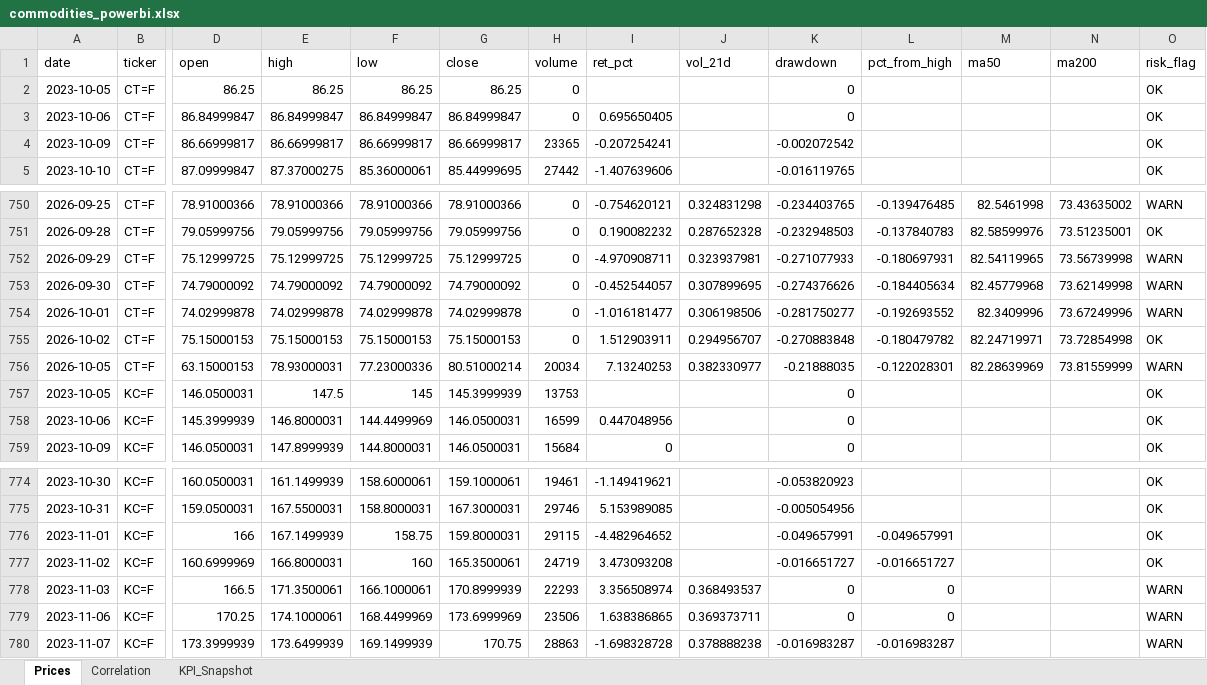
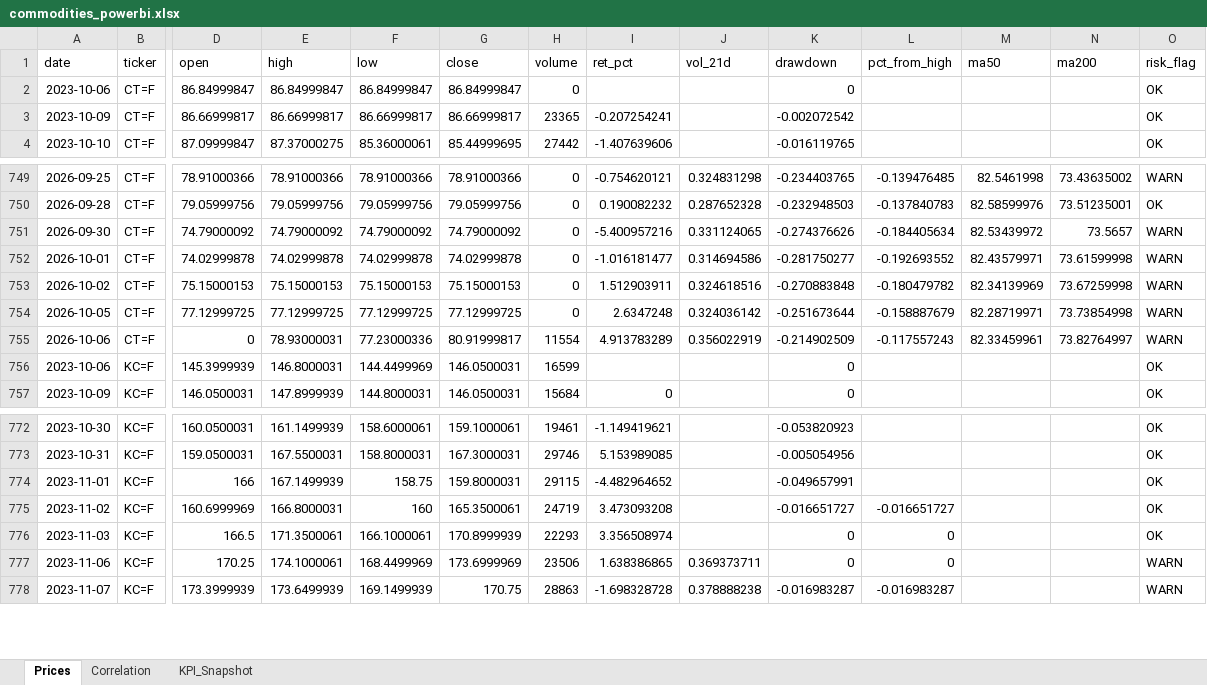
Before and after one commit to rodrigo-carfon/rodrigo-carfon.github.io, an Excel workbook: commodity-risk-dashboard/data/commodities_powerbi.xlsx, sheet Prices, drawn as a sheet; only a part is shown, gaps mark what is left out; values as stored, in another font and other column widths than the file's, no borders; removed rows and columns are numbered as before the commit, all else as after; rows hold the shown columns only; the diff covers the shown part only; the diff names each change by its address in the sheet, - before the commit and + after, or states it on an @@ line.

```diff
--- a/commodity-risk-dashboard/data/commodities_powerbi.xlsx (sheet Prices)
+++ b/commodity-risk-dashboard/data/commodities_powerbi.xlsx (sheet Prices)
-row 2: 2023-10-05 | CT=F | 86.25 | 86.25 | 86.25 | 86.25 | 0 |  |  | 0 |  |  |  | OK
-I2 (ret_pct): 0.695650405
+I2 (ret_pct): (empty)
-row 752: 2026-09-29 | CT=F | 75.12999725 | 75.12999725 | 75.12999725 | 75.12999725 | 0 | -4.970908711 | 0.323937981 | -0.271077933 | -0.180697931 | 82.54119965 | 73.56739998 | WARN
-I751 (ret_pct): -0.452544057
+I751 (ret_pct): -5.400957216
-J751 (vol_21d): 0.307899695
+J751 (vol_21d): 0.331124065
-M751 (ma50): 82.45779968
+M751 (ma50): 82.53439972
-N751 (ma200): 73.62149998
+N751 (ma200): 73.5657
-J752 (vol_21d): 0.306198506
+J752 (vol_21d): 0.314694586
-M752 (ma50): 82.3409996
+M752 (ma50): 82.43579971
-N752 (ma200): 73.67249996
+N752 (ma200): 73.61599998
-J753 (vol_21d): 0.294956707
+J753 (vol_21d): 0.324618516
-M753 (ma50): 82.24719971
+M753 (ma50): 82.34139969
-N753 (ma200): 73.72854998
+N753 (ma200): 73.67259998
-O753 (risk_flag): OK
+O753 (risk_flag): WARN
-D754 (open): 63.15000153
+D754 (open): 77.12999725
-E754 (high): 78.93000031
+E754 (high): 77.12999725
-F754 (low): 77.23000336
+F754 (low): 77.12999725
-G754 (close): 80.51000214
+G754 (close): 77.12999725
-H754 (volume): 20034
+H754 (volume): 0
-I754 (ret_pct): 7.13240253
+I754 (ret_pct): 2.6347248
-J754 (vol_21d): 0.382330977
+J754 (vol_21d): 0.324036142
-K754 (drawdown): -0.21888035
+K754 (drawdown): -0.251673644
-L754 (pct_from_high): -0.122028301
+L754 (pct_from_high): -0.158887679
-M754 (ma50): 82.28639969
+M754 (ma50): 82.28719971
-N754 (ma200): 73.81559999
+N754 (ma200): 73.73854998
-row 757: 2023-10-05 | KC=F | 146.0500031 | 147.5 | 145 | 145.3999939 | 13753 |  |  | 0 |  |  |  | OK
+row 755: 2026-10-06 | CT=F | 0 | 78.93000031 | 77.23000336 | 80.91999817 | 11554 | 4.913783289 | 0.356022919 | -0.214902509 | -0.117557243 | 82.33459961 | 73.82764997 | WARN
-I756 (ret_pct): 0.447048956
+I756 (ret_pct): (empty)
-L774 (pct_from_high): -0.049657991
+L774 (pct_from_high): (empty)
-J776 (vol_21d): 0.368493537
+J776 (vol_21d): (empty)
-O776 (risk_flag): WARN
+O776 (risk_flag): OK
```
Also changed, not shown: 1 added row and 15 edited cells elsewhere in this sheet, sheet KPI_Snapshot, sheet Correlation, 6 other files.
